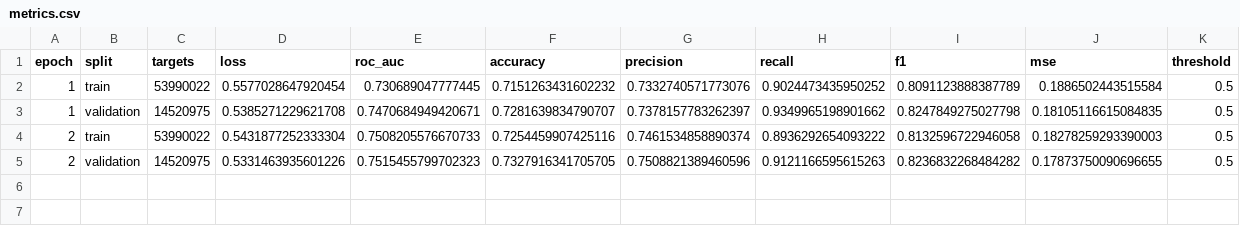
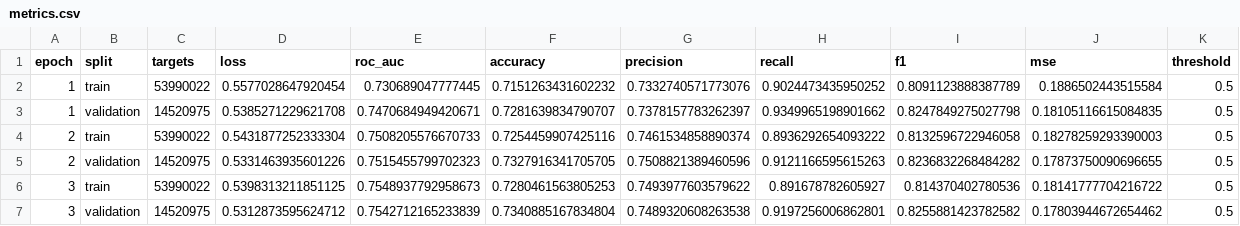
Before and after one commit to Tanishgupta28/HITSKT-pure-performer-attention, a CSV file: experiments/sakt/ednet_kt1/full/metrics.csv, drawn as a sheet.

Commit message:
Checkpoint full EdNet SAKT improvement at epoch 3

```diff
--- a/experiments/sakt/ednet_kt1/full/metrics.csv
+++ b/experiments/sakt/ednet_kt1/full/metrics.csv
@@ -5 +5,3 @@ epoch,split,targets,loss,roc_auc,accuracy,precision,recall,f1,mse,threshold
 2,validation,14520975,0.5331463935601226,0.7515455799702323,0.7327916341705705,0.7508821389460596,0.9121166595615263,0.8236832268484282,0.17873750090696655,0.5
+3,train,53990022,0.5398313211851125,0.7548937792958673,0.7280461563805253,0.7493977603579622,0.891678782605927,0.814370402780536,0.18141777704216722,0.5
+3,validation,14520975,0.5312873595624712,0.7542712165233839,0.7340885167834804,0.7489320608263538,0.9197256006862801,0.8255881423782582,0.17803944672654462,0.5
```
Also changed, not shown: 5 other files.
